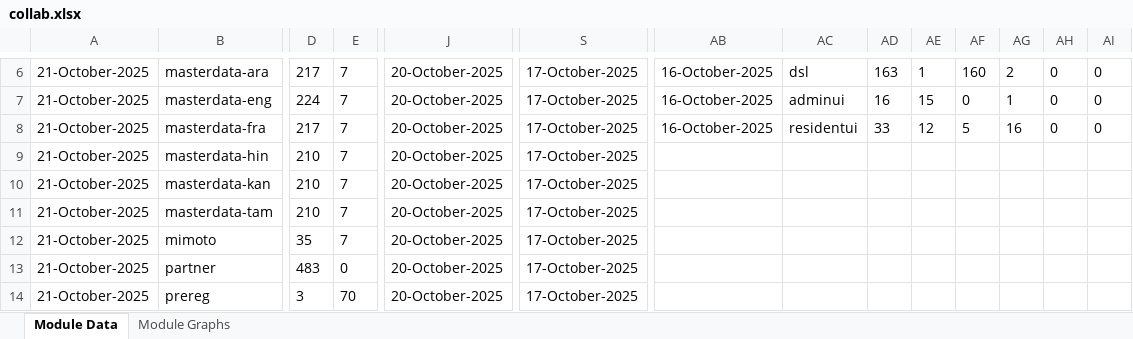
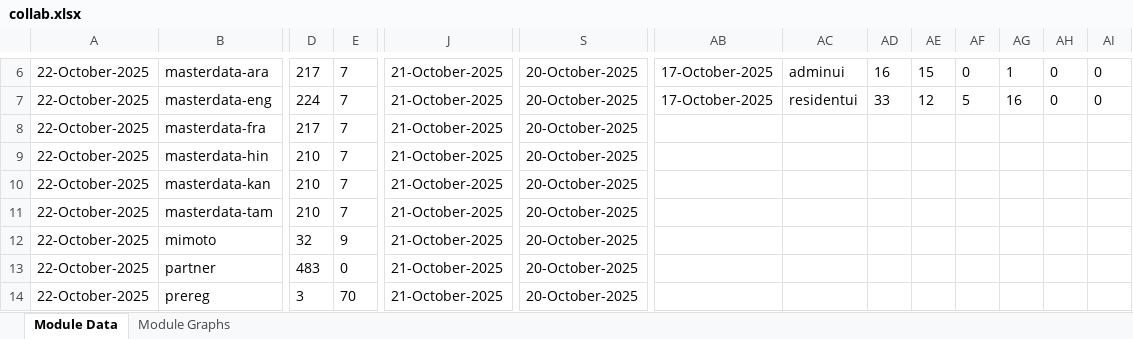
Before and after one commit to mosip/test-management, an Excel workbook: minio-report-tracker/xlxs/collab.xlsx, sheet Module Data, drawn as a sheet; only a part is shown, gaps mark what is left out; values as stored, in another font and other column widths than the file's, no borders; the diff covers the shown part only; the diff names each change by its address in the sheet, - before the commit and + after, or states it on an @@ line.

```diff
--- a/minio-report-tracker/xlxs/collab.xlsx (sheet Module Data)
+++ b/minio-report-tracker/xlxs/collab.xlsx (sheet Module Data)
-A6:A14: 21-October-2025
+A6:A14: 22-October-2025
-J6:J14: 20-October-2025
+J6:J14: 21-October-2025
-S6:S14: 17-October-2025
+S6:S14: 20-October-2025
-AB6:AB7: 16-October-2025
+AB6:AB7: 17-October-2025
-AC6: dsl
+AC6: adminui
-AD6: 163
+AD6: 16
-AE6: 1
+AE6: 15
-AF6: 160
+AF6: 0
-AG6: 2
+AG6: 1
-AC7: adminui
+AC7: residentui
-AD7: 16
+AD7: 33
-AE7: 15
+AE7: 12
-AF7: 0
+AF7: 5
-AG7: 1
+AG7: 16
-AB8: 16-October-2025
+AB8: (empty)
-AC8: residentui
+AC8: (empty)
-AD8: 33
+AD8: (empty)
-AE8: 12
+AE8: (empty)
-AF8: 5
+AF8: (empty)
-AG8: 16
+AG8: (empty)
-AH8: 0
+AH8: (empty)
-AI8: 0
+AI8: (empty)
-D12: 35
+D12: 32
-E12: 7
+E12: 9
```
Also changed, not shown: 68 edited cells elsewhere in this sheet, charts or pictures, minio-report-tracker/xlxs/qa-base.xlsx, minio-report-tracker/xlxs/qa1-java21.xlsx, 15 other files.
